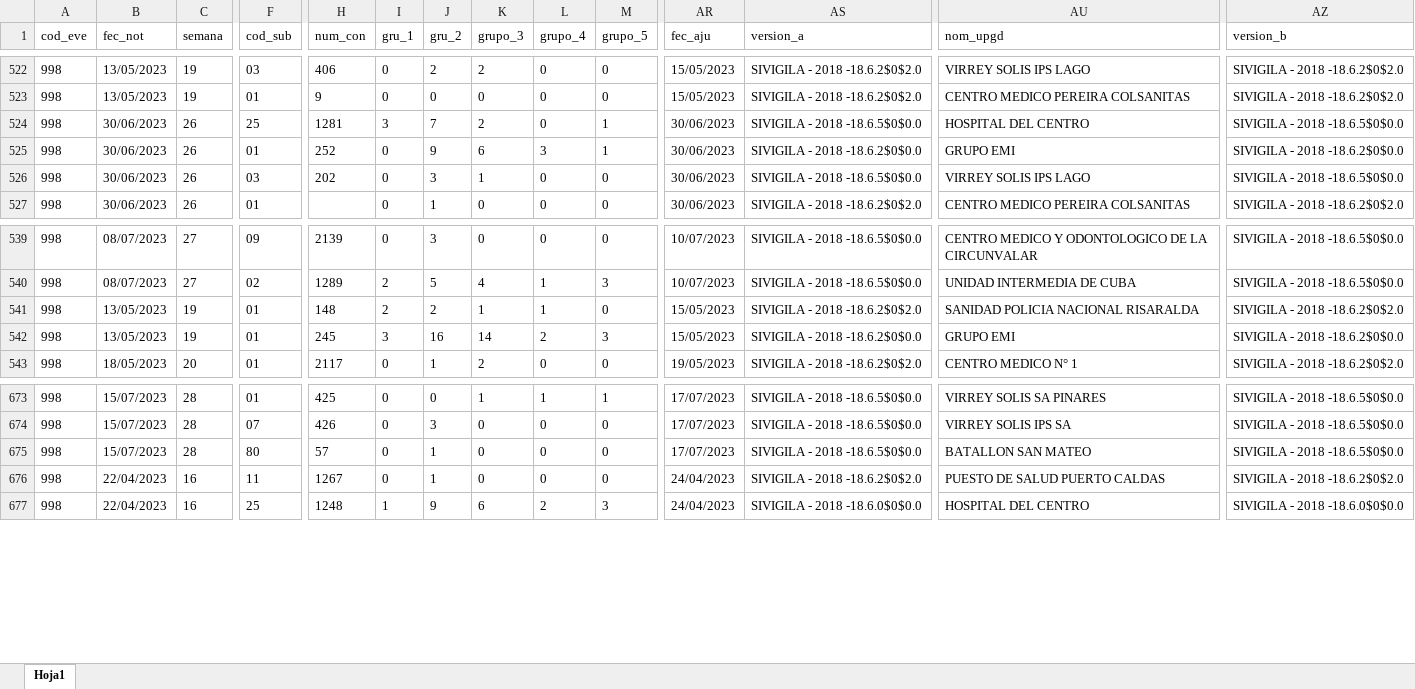
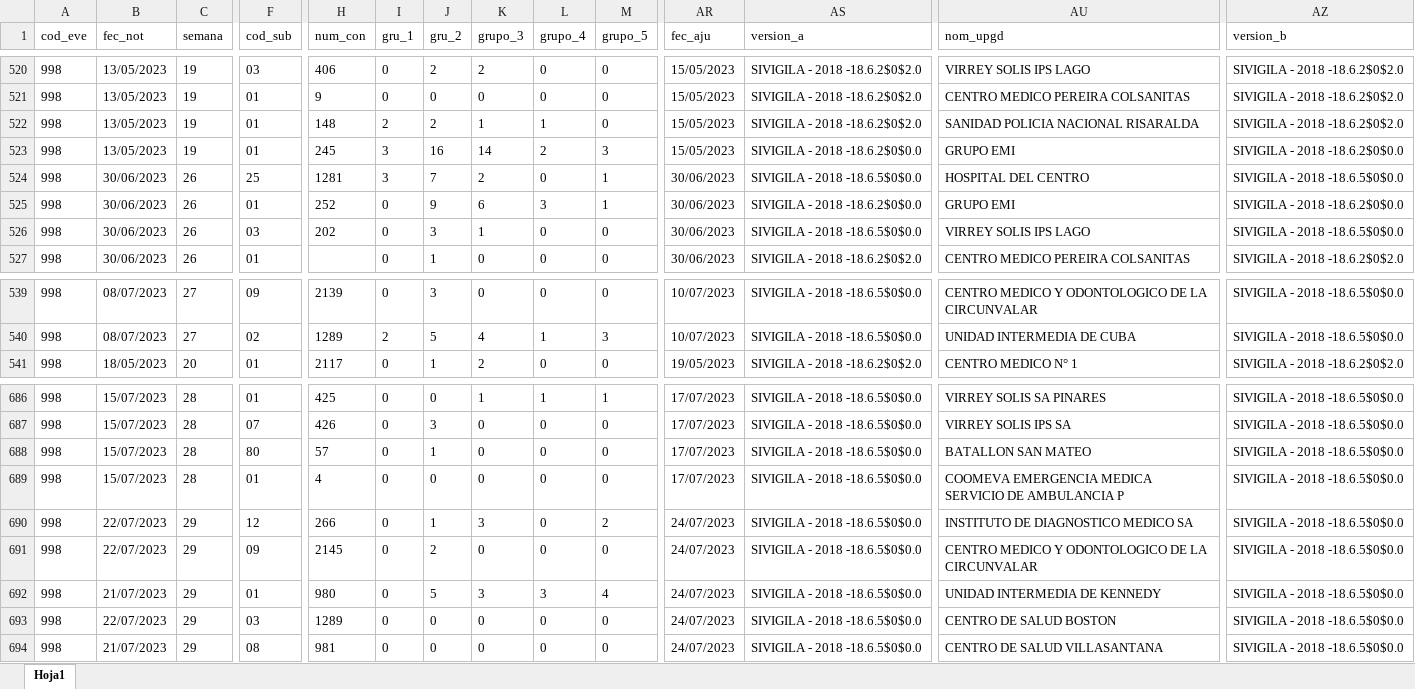
Before and after one commit to sivigilaper/Boletin_epi, an Excel workbook: Boletin_ Epi_Pereira/Datos/2023_998.xlsx, sheet Hoja1, drawn as a sheet; only a part is shown, gaps mark what is left out; values as stored, in another font and other column widths than the file's, no borders; addresses are those after the commit; rows hold the shown columns only; the diff covers the shown part only; the diff names each change by its address in the sheet, - before the commit and + after, or states it on an @@ line.

```diff
--- a/Boletin_ Epi_Pereira/Datos/2023_998.xlsx (sheet Hoja1)
+++ b/Boletin_ Epi_Pereira/Datos/2023_998.xlsx (sheet Hoja1)
@@ row 541 moved to row 522: 998 @@
@@ row 542 moved to row 523: 998 @@
+row 689: 998 | 15/07/2023 | 28 | 01 | 4 | 0 | 0 | 0 | 0 | 0 | 17/07/2023 | SIVIGILA - 2018 -18.6.5$0$0.0 | COOMEVA EMERGENCIA MEDICA SERVICIO DE AMBULANCIA P | SIVIGILA - 2018 -18.6.5$0$0.0
+row 690: 998 | 22/07/2023 | 29 | 12 | 266 | 0 | 1 | 3 | 0 | 2 | 24/07/2023 | SIVIGILA - 2018 -18.6.5$0$0.0 | INSTITUTO DE DIAGNOSTICO MEDICO SA | SIVIGILA - 2018 -18.6.5$0$0.0
+row 691: 998 | 22/07/2023 | 29 | 09 | 2145 | 0 | 2 | 0 | 0 | 0 | 24/07/2023 | SIVIGILA - 2018 -18.6.5$0$0.0 | CENTRO MEDICO Y ODONTOLOGICO DE LA CIRCUNVALAR | SIVIGILA - 2018 -18.6.5$0$0.0
+row 692: 998 | 21/07/2023 | 29 | 01 | 980 | 0 | 5 | 3 | 3 | 4 | 24/07/2023 | SIVIGILA - 2018 -18.6.5$0$0.0 | UNIDAD INTERMEDIA DE KENNEDY | SIVIGILA - 2018 -18.6.5$0$0.0
-B693 (fec_not): 22/04/2023
+B693 (fec_not): 22/07/2023
-C693:C694 (semana): 16
+C693:C694 (semana): 29
-F693 (cod_sub): 11
+F693 (cod_sub): 03
-H693 (num_con): 1267
+H693 (num_con): 1289
-J693 (gru_2): 1
+J693 (gru_2): 0
-AR693:AR694 (fec_aju): 24/04/2023
+AR693:AR694 (fec_aju): 24/07/2023
-AS693 (version_a): SIVIGILA - 2018 -18.6.2$0$2.0
+AS693 (version_a): SIVIGILA - 2018 -18.6.5$0$0.0
-AU693 (nom_upgd): PUESTO DE SALUD PUERTO CALDAS
+AU693 (nom_upgd): CENTRO DE SALUD BOSTON
-AZ693 (version_b): SIVIGILA - 2018 -18.6.2$0$2.0
+AZ693 (version_b): SIVIGILA - 2018 -18.6.5$0$0.0
-B694 (fec_not): 22/04/2023
+B694 (fec_not): 21/07/2023
-F694 (cod_sub): 25
+F694 (cod_sub): 08
-H694 (num_con): 1248
+H694 (num_con): 981
-I694 (gru_1): 1
+I694 (gru_1): 0
-J694 (gru_2): 9
+J694 (gru_2): 0
-K694 (grupo_3): 6
+K694 (grupo_3): 0
-L694 (grupo_4): 2
+L694 (grupo_4): 0
-M694 (grupo_5): 3
+M694 (grupo_5): 0
-AS694 (version_a): SIVIGILA - 2018 -18.6.0$0$0.0
+AS694 (version_a): SIVIGILA - 2018 -18.6.5$0$0.0
-AU694 (nom_upgd): HOSPITAL DEL CENTRO
+AU694 (nom_upgd): CENTRO DE SALUD VILLASANTANA
-AZ694 (version_b): SIVIGILA - 2018 -18.6.0$0$0.0
+AZ694 (version_b): SIVIGILA - 2018 -18.6.5$0$0.0
```
Also changed, not shown: 23 added rows, 305 moved rows and 129 edited cells elsewhere in this sheet, Boletin_ Epi_Pereira/Datos/2023_831_datos_basicos_individuales.xlsx, Boletin_ Epi_Pereira/Datos/2023_995.xlsx.
